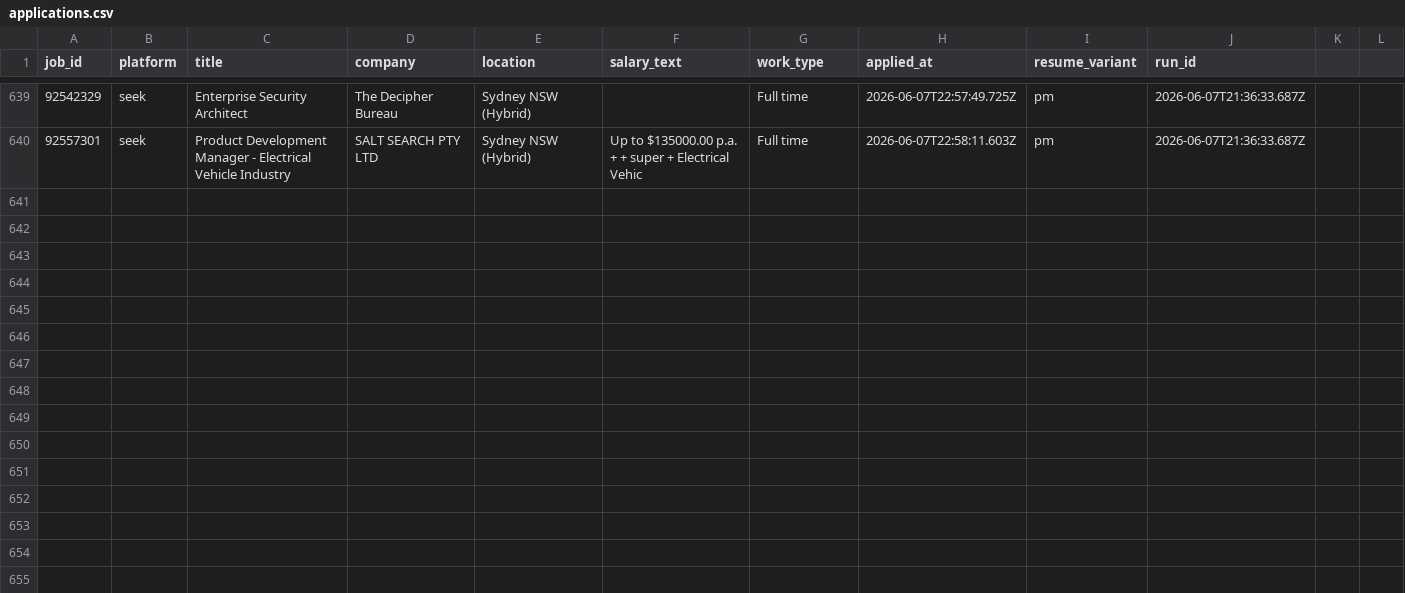
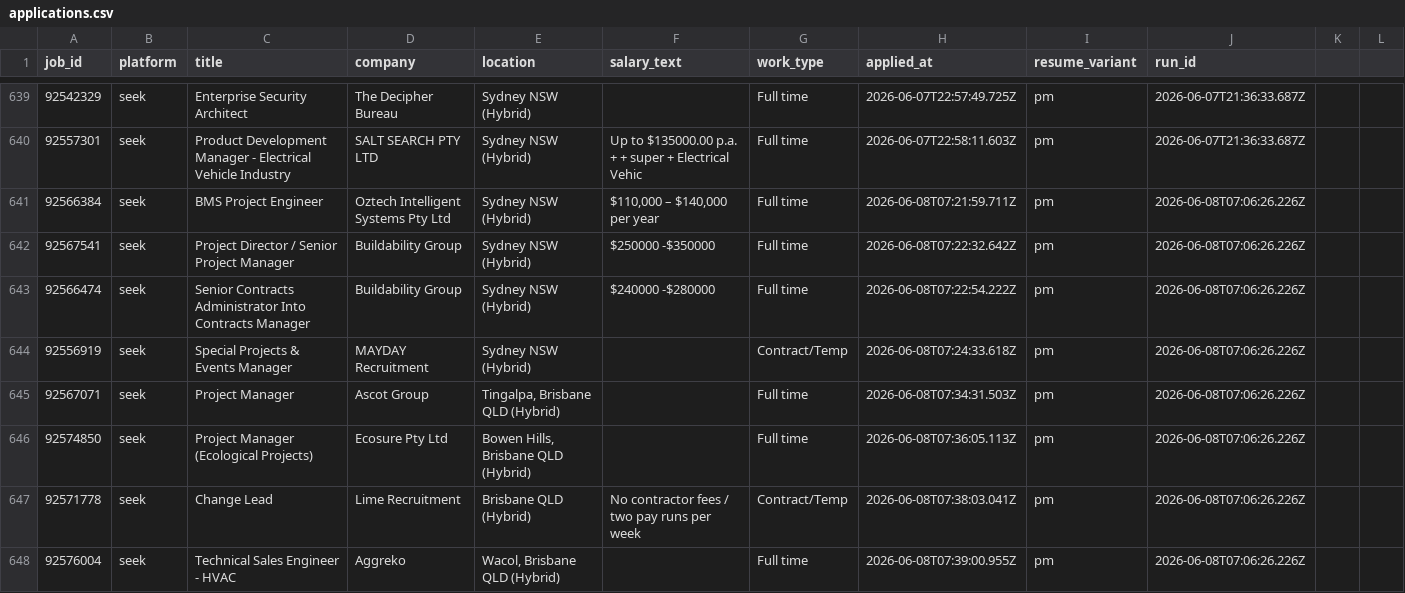
Before and after one commit to mohdrumman1/seek-automation, a CSV file: data/applications.csv, drawn as a sheet; only a part is shown, gaps mark what is left out.

```diff
--- a/data/applications.csv
+++ b/data/applications.csv
@@ -640 +640,9 @@ job_id,platform,title,company,location,salary_text,work_type,applied_at,resume_v
 92557301,seek,Product Development Manager - Electrical Vehicle Industry,SALT SEARCH PTY LTD,Sydney NSW (Hybrid),Up to $135000.00 p.a. + + super + Electrical Vehic,Full time,2026-06-07T22:58:11.603Z,pm,2026-06-07T21:36:33.687Z,,,
+92566384,seek,BMS Project Engineer,Oztech Intelligent Systems Pty Ltd,Sydney NSW (Hybrid),"$110,000 – $140,000 per year",Full time,2026-06-08T07:21:59.711Z,pm,2026-06-08T07:06:26.226Z,,,
+92567541,seek,Project Director  / Senior Project Manager,Buildability Group,Sydney NSW (Hybrid),$250000 -$350000,Full time,2026-06-08T07:22:32.642Z,pm,2026-06-08T07:06:26.226Z,,,
+92566474,seek,Senior Contracts Administrator Into Contracts Manager,Buildability Group,Sydney NSW (Hybrid),$240000 -$280000,Full time,2026-06-08T07:22:54.222Z,pm,2026-06-08T07:06:26.226Z,,,
+92556919,seek,Special Projects & Events Manager,MAYDAY Recruitment,Sydney NSW (Hybrid),,Contract/Temp,2026-06-08T07:24:33.618Z,pm,2026-06-08T07:06:26.226Z,,,
+92567071,seek,Project Manager,Ascot Group,"Tingalpa, Brisbane QLD (Hybrid)",,Full time,2026-06-08T07:34:31.503Z,pm,2026-06-08T07:06:26.226Z,,,
+92574850,seek,Project Manager (Ecological Projects),Ecosure Pty Ltd,"Bowen Hills, Brisbane QLD (Hybrid)",,Full time,2026-06-08T07:36:05.113Z,pm,2026-06-08T07:06:26.226Z,,,
+92571778,seek,Change Lead,Lime Recruitment,Brisbane QLD (Hybrid),No contractor fees / two pay runs per week,Contract/Temp,2026-06-08T07:38:03.041Z,pm,2026-06-08T07:06:26.226Z,,,
+92576004,seek,Technical Sales Engineer - HVAC,Aggreko,"Wacol, Brisbane QLD (Hybrid)",,Full time,2026-06-08T07:39:00.955Z,pm,2026-06-08T07:06:26.226Z,,,
```
Also changed, not shown: data/failed_jobs.csv, data/runs.csv, 5 other files.
